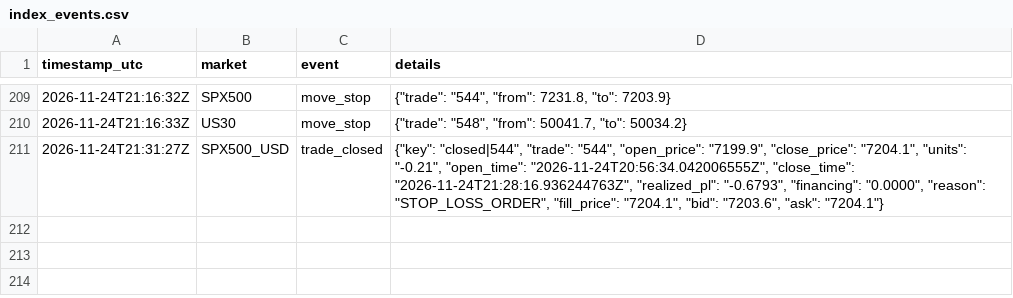
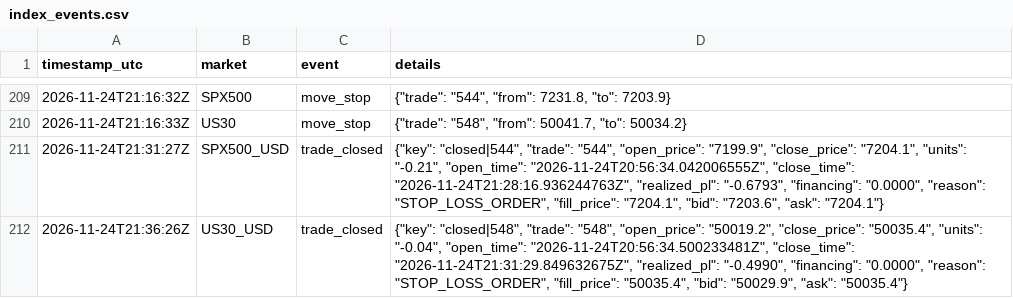
Before and after one commit to joemoney888/index, a CSV file: logs/index_events.csv, drawn as a sheet; only a part is shown, gaps mark what is left out.

Commit message:
index run 2026-11-24T21:36:29Z

```diff
--- a/logs/index_events.csv
+++ b/logs/index_events.csv
@@ -211 +211,2 @@ timestamp_utc,market,event,details
 2026-11-24T21:31:27Z,SPX500_USD,trade_closed,"{""key"": ""closed|544"", ""trade"": ""544"", ""open_price"": ""7199.9"", ""close_price"": ""7204.1"", ""units"": ""-0.21"", ""open_time"": ""2026-11-24T20:56:34.042006555Z"", ""close_time"": ""2026-11-24T21:28:16.936244763Z"", ""realized_pl"": ""-0.6793"", ""financing"": ""0.0000"", ""reason"": ""STOP_LOSS_ORDER"", ""fill_price"": ""7204.1"", ""bid"": ""7203.6"", ""ask"": ""7204.1""}"
+2026-11-24T21:36:26Z,US30_USD,trade_closed,"{""key"": ""closed|548"", ""trade"": ""548"", ""open_price"": ""50019.2"", ""close_price"": ""50035.4"", ""units"": ""-0.04"", ""open_time"": ""2026-11-24T20:56:34.500233481Z"", ""close_time"": ""2026-11-24T21:31:29.849632675Z"", ""realized_pl"": ""-0.4990"", ""financing"": ""0.0000"", ""reason"": ""STOP_LOSS_ORDER"", ""fill_price"": ""50035.4"", ""bid"": ""50029.9"", ""ask"": ""50035.4""}"
```
